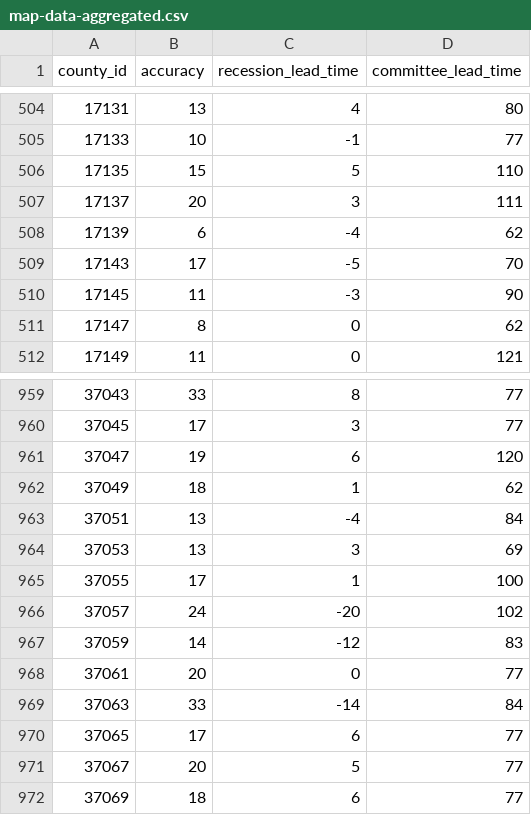
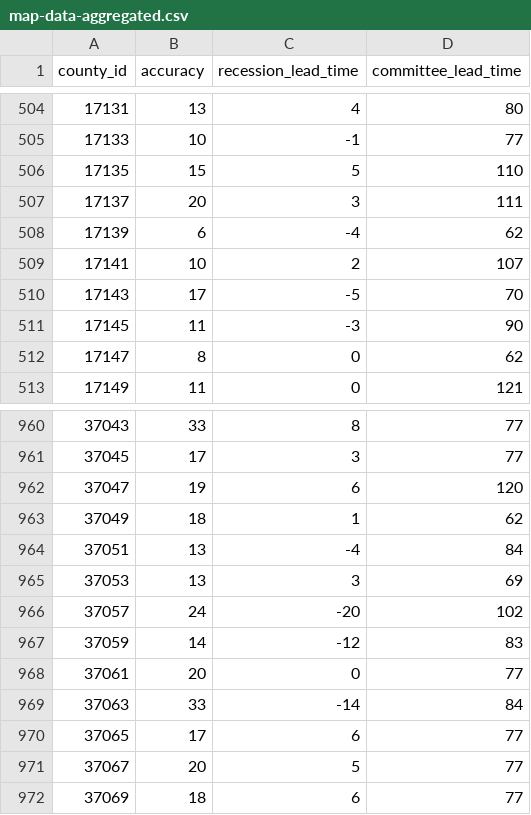
Before and after one commit to markgsheppard/SahmRule, a CSV file: data-source/map-data/map-data-aggregated.csv, drawn as a sheet; only a part is shown, gaps mark what is left out; removed rows and columns are numbered as before the commit, all else as after; the diff names each change by its address in the sheet, - before the commit and + after, or states it on an @@ line.

```diff
--- a/data-source/map-data/map-data-aggregated.csv
+++ b/data-source/map-data/map-data-aggregated.csv
+row 509: 17141 | 10 | 2 | 107
-row 965: 37055 | 17 | 1 | 100
```
Also changed, not shown: data-source/tool-data/USEPUINDXD.csv, 4 other files.
